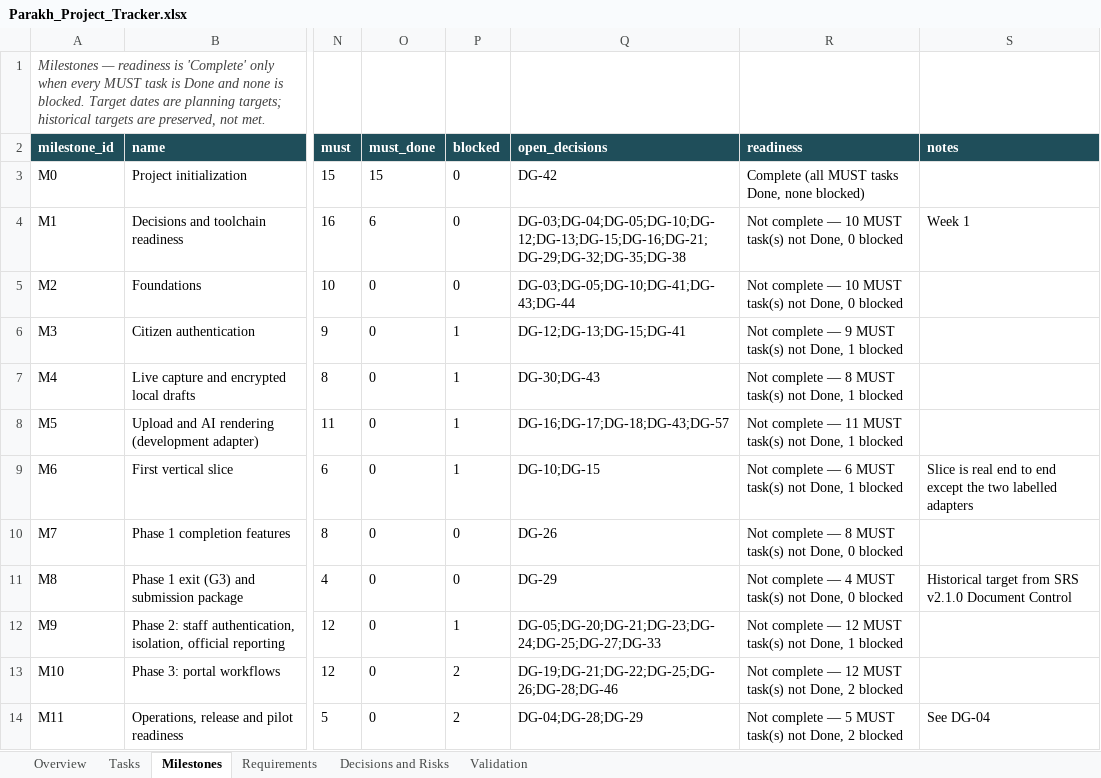
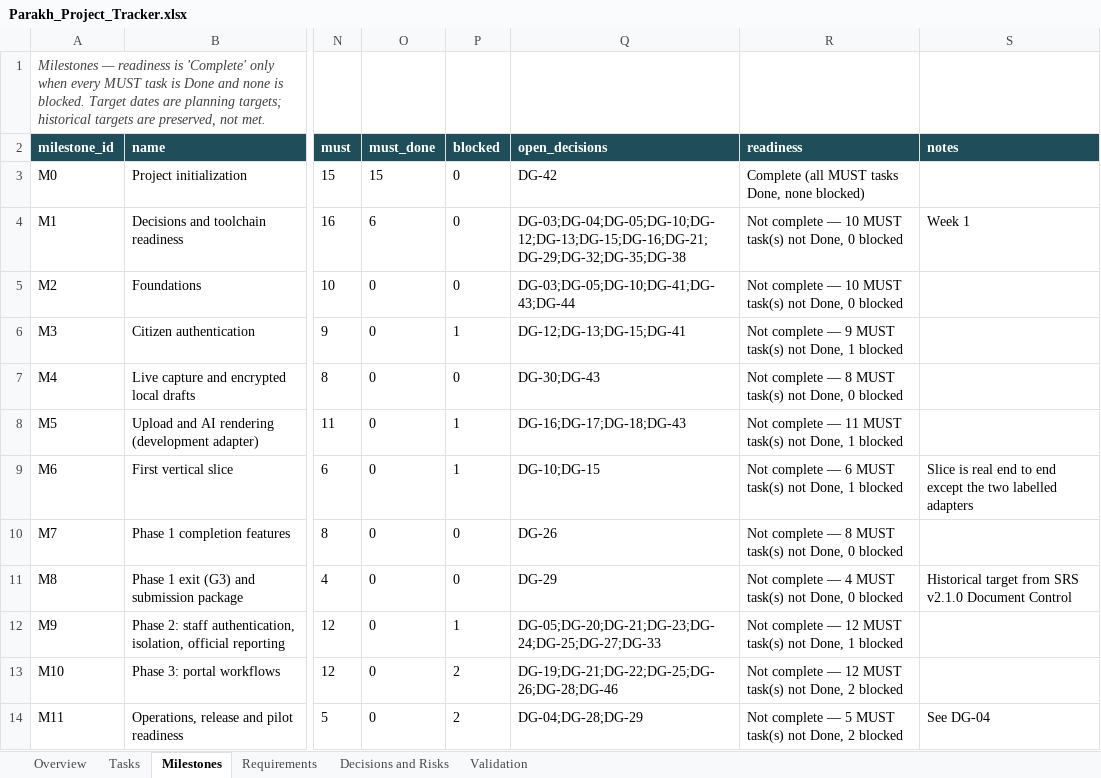
Before and after one commit to hassanjalal789/parakh-civic-tech, an Excel workbook: tracking/Parakh_Project_Tracker.xlsx, sheet Milestones, drawn as a sheet; only a part is shown, gaps mark what is left out; values as stored, in another font and other column widths than the file's, no borders; the diff names each change by its address in the sheet, - before the commit and + after, or states it on an @@ line.

Commit message:
T-047, T-052, T-122: record the owner decisions of 2026-10-07; Mobile SRS v2.4.0
Hassan Jalal's decisions of 2026-10-07 (DG-57, DG-59, DG-67), recorded and
applied. DG-66 (DR-26) is not decided: an explanation is prepared for his
review, and DR-26, SC-10 and TBD-M16 are unchanged.

- DG-67: a pending submission is retried for 48 hours from the first press
  of Submit, shown apart from saved drafts as not yet confirmed, and then
  deleted from the phone after a last status check where the server can be
  reached; the server keeps any report that exists. Schema migration 2 adds
  submission_expires_at. Supersedes DG-14's "keep the local draft".
- DG-57: 72 hours without activity, approved. The start and end of a
  processing job now count as activity; the settings document the two
  separate retention rules.
- DG-59: Android rules exclude every storage domain from cloud backup and
  device-to-device transfer; session tokens are this-device-only. iOS file
  exclusion waits for the Xcode build.
- Mobile SRS v2.4.0 (25 asserted edits; v2.3.0 unchanged) with a change
  record that flags the contradictions resolved: DG-14/FR-PUB.28,
  FR-COMMON.12 (legacy FR-OFF-003..005) and DG-65.
- docs/testing/PHYSICAL_ANDROID_TESTING.md: the procedure for the physical
  Android phone, with development-only retention-test items.

Checks: mobile npm run check (Jest 188 passed, 2 opt-in skipped); 18
mutations, 17 caught, 1 equivalent; backend 186 tests OK, DG-57 mutations
caught; debug APK for arm64-v8a and x86_64 inspected; emulator self-check
PASS and the 48-hour rules with the clock moved (VAL-043..VAL-046).

```diff
--- a/tracking/Parakh_Project_Tracker.xlsx (sheet Milestones)
+++ b/tracking/Parakh_Project_Tracker.xlsx (sheet Milestones)
-P7 (blocked): 1
+P7 (blocked): 0
-R7 (readiness): …not Done, 1 blocked
+R7 (readiness): …not Done, 0 blocked
-Q8 (open_decisions): DG-16;DG-17;DG-18;DG-43;DG-57
+Q8 (open_decisions): DG-16;DG-17;DG-18;DG-43
```
Also changed, not shown: sheet Validation, sheet Tasks, sheet Decisions and Risks, sheet Overview, sheet Requirements, 49 other files.
